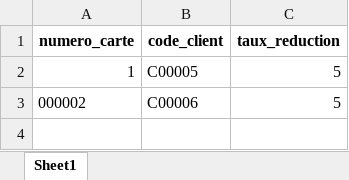
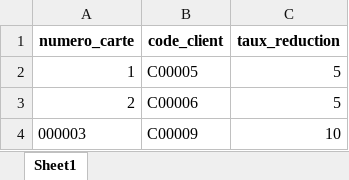
Before and after one commit to bouabre225/Application-Console-de-Facturation-et-Statistiques-de-Ventes, an Excel workbook: data/CartesReduction.xlsx, sheet Sheet1, drawn as a sheet; values as stored, in another font and other column widths than the file's, no borders; the diff names each change by its address in the sheet, - before the commit and + after, or states it on an @@ line.

```diff
--- a/data/CartesReduction.xlsx (sheet Sheet1)
+++ b/data/CartesReduction.xlsx (sheet Sheet1)
-A3 (numero_carte): 000002
+A3 (numero_carte): 2
+row 4: 000003 | C00009 | 10
```
Also changed, not shown: data/Clients.xlsx, data/Factures.xlsx, 5 other files.
